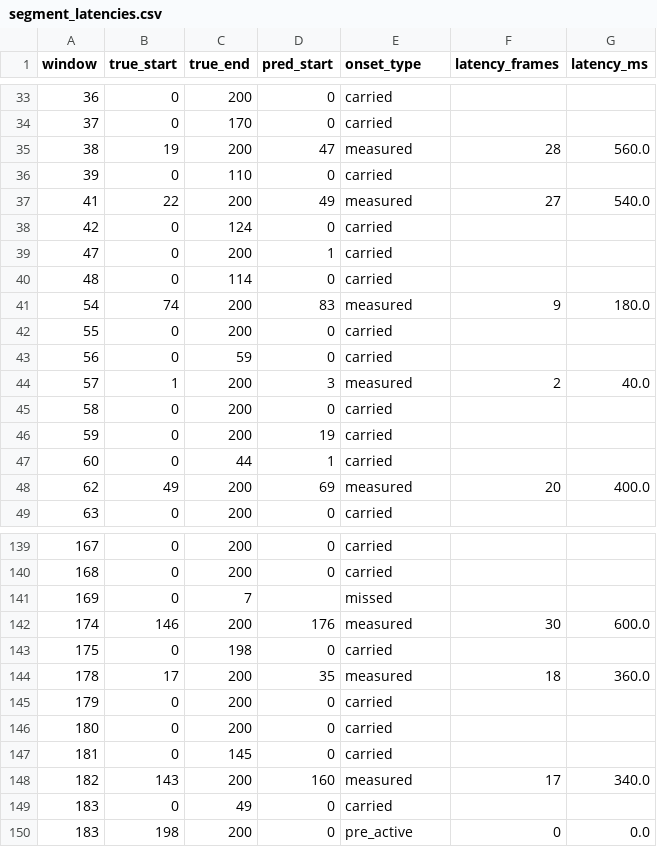
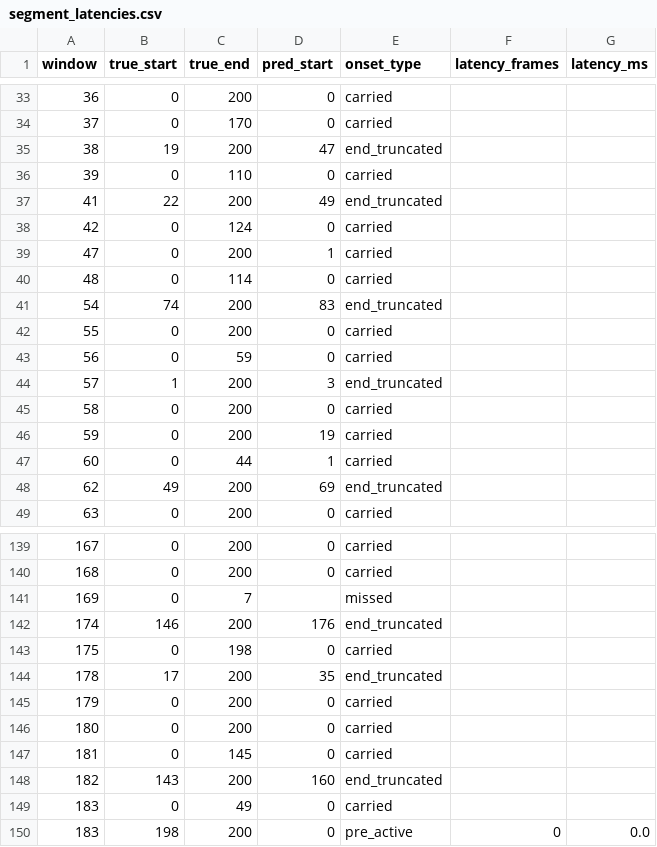
Before and after one commit to Arnav0405/Astra-Real-Time-Streaming-Voice-Assist, a CSV file: services/ml/runs/vad/segment_latencies.csv, drawn as a sheet; only a part is shown, gaps mark what is left out; the diff covers the shown part only.

```diff
--- a/services/ml/runs/vad/segment_latencies.csv
+++ b/services/ml/runs/vad/segment_latencies.csv
@@ -34,5 +34,5 @@ window,true_start,true_end,pred_start,onset_type,latency_frames,latency_ms
 37,0,170,0,carried,,
-38,19,200,47,measured,28,560.0
+38,19,200,47,end_truncated,,
 39,0,110,0,carried,,
-41,22,200,49,measured,27,540.0
+41,22,200,49,end_truncated,,
 42,0,124,0,carried,,
@@ -40,6 +40,6 @@ window,true_start,true_end,pred_start,onset_type,latency_frames,latency_ms
 48,0,114,0,carried,,
-54,74,200,83,measured,9,180.0
+54,74,200,83,end_truncated,,
 55,0,200,0,carried,,
 56,0,59,0,carried,,
-57,1,200,3,measured,2,40.0
+57,1,200,3,end_truncated,,
 58,0,200,0,carried,,
@@ -47,3 +47,3 @@ window,true_start,true_end,pred_start,onset_type,latency_frames,latency_ms
 60,0,44,1,carried,,
-62,49,200,69,measured,20,400.0
+62,49,200,69,end_truncated,,
 63,0,200,0,carried,,
@@ -141,5 +141,5 @@ window,true_start,true_end,pred_start,onset_type,latency_frames,latency_ms
 169,0,7,,missed,,
-174,146,200,176,measured,30,600.0
+174,146,200,176,end_truncated,,
 175,0,198,0,carried,,
-178,17,200,35,measured,18,360.0
+178,17,200,35,end_truncated,,
 179,0,200,0,carried,,
@@ -147,3 +147,3 @@ window,true_start,true_end,pred_start,onset_type,latency_frames,latency_ms
 181,0,145,0,carried,,
-182,143,200,160,measured,17,340.0
+182,143,200,160,end_truncated,,
 183,0,49,0,carried,,
```
Also changed, not shown: 159 edited cells elsewhere in this file, 1 other file.
